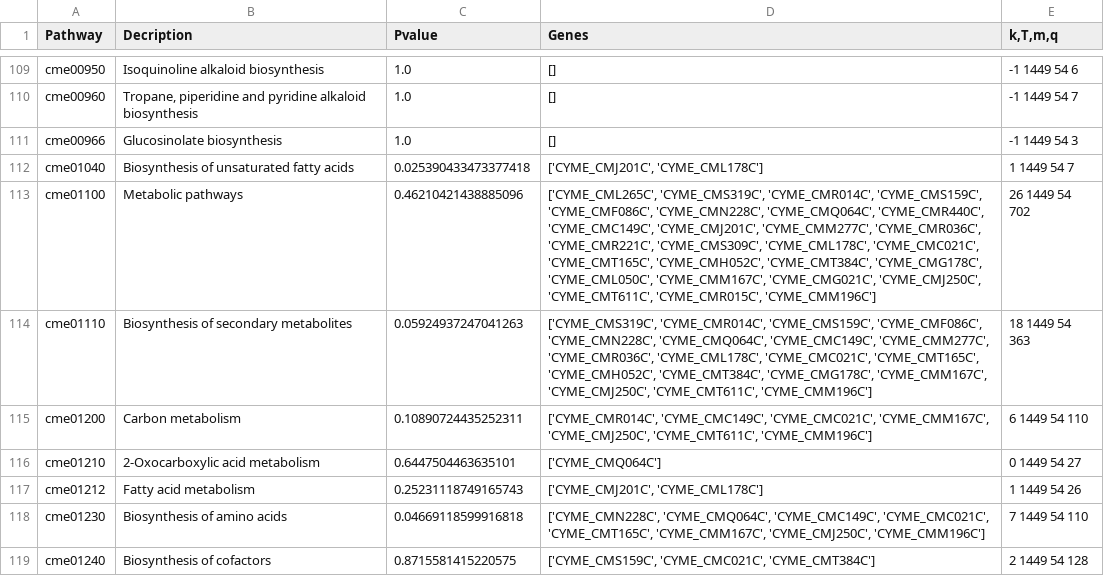
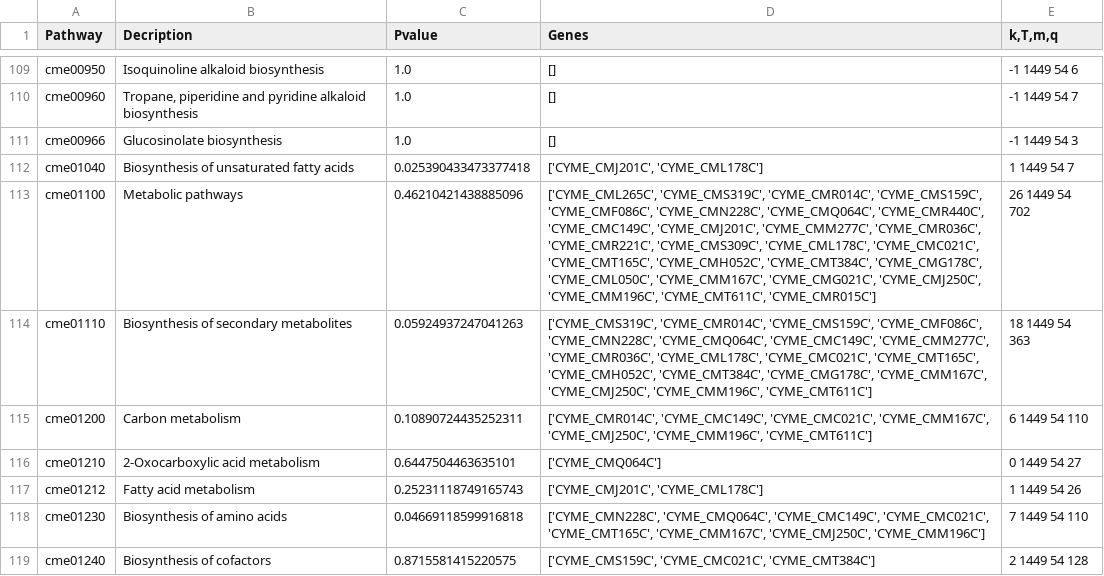
Before and after one commit to dfossl/RaderLabCode, a CSV file: R_Output_Folder/score_per_0.95_LP24hvRM24h_UP_KEGGEnrichmentResults.csv, drawn as a sheet; only a part is shown, gaps mark what is left out.

```diff
--- a/R_Output_Folder/score_per_0.95_LP24hvRM24h_UP_KEGGEnrichmentResults.csv
+++ b/R_Output_Folder/score_per_0.95_LP24hvRM24h_UP_KEGGEnrichmentResults.csv
@@ -112,5 +112,5 @@ cme00966,Glucosinolate biosynthesis,1.0,[],-1 1449 54 3
 cme01040,Biosynthesis of unsaturated fatty acids,0.025390433473377418,"['CYME_CMJ201C', 'CYME_CML178C']",1 1449 54 7
-cme01100,Metabolic pathways,0.46210421438885096,"['CYME_CML265C', 'CYME_CMS319C', 'CYME_CMR014C', 'CYME_CMS159C', 'CYME_CMF086C', 'CYME_CMN228C', 'CYME_CMQ064C', 'CYME_CMR440C', 'CYME_CMC149C', 'CYME_CMJ201C', 'CYME_CMM277C', 'CYME_CMR036C', 'CYME_CMR221C', 'CYME_CMS309C', 'CYME_CML178C', 'CYME_CMC021C', 'CYME_CMT165C', 'CYME_CMH052C', 'CYME_CMT384C', 'CYME_CMG178C', 'CYME_CML050C', 'CYME_CMM167C', 'CYME_CMG021C', 'CYME_CMJ250C', 'CYME_CMT611C', 'CYME_CMR015C', 'CYME_CMM196C']",26 1449 54 702
-cme01110,Biosynthesis of secondary metabolites,0.05924937247041263,"['CYME_CMS319C', 'CYME_CMR014C', 'CYME_CMS159C', 'CYME_CMF086C', 'CYME_CMN228C', 'CYME_CMQ064C', 'CYME_CMC149C', 'CYME_CMM277C', 'CYME_CMR036C', 'CYME_CML178C', 'CYME_CMC021C', 'CYME_CMT165C', 'CYME_CMH052C', 'CYME_CMT384C', 'CYME_CMG178C', 'CYME_CMM167C', 'CYME_CMJ250C', 'CYME_CMT611C', 'CYME_CMM196C']",18 1449 54 363
-cme01200,Carbon metabolism,0.10890724435252311,"['CYME_CMR014C', 'CYME_CMC149C', 'CYME_CMC021C', 'CYME_CMM167C', 'CYME_CMJ250C', 'CYME_CMT611C', 'CYME_CMM196C']",6 1449 54 110
+cme01100,Metabolic pathways,0.46210421438885096,"['CYME_CML265C', 'CYME_CMS319C', 'CYME_CMR014C', 'CYME_CMS159C', 'CYME_CMF086C', 'CYME_CMN228C', 'CYME_CMQ064C', 'CYME_CMR440C', 'CYME_CMC149C', 'CYME_CMJ201C', 'CYME_CMM277C', 'CYME_CMR036C', 'CYME_CMR221C', 'CYME_CMS309C', 'CYME_CML178C', 'CYME_CMC021C', 'CYME_CMT165C', 'CYME_CMH052C', 'CYME_CMT384C', 'CYME_CMG178C', 'CYME_CML050C', 'CYME_CMM167C', 'CYME_CMG021C', 'CYME_CMJ250C', 'CYME_CMM196C', 'CYME_CMT611C', 'CYME_CMR015C']",26 1449 54 702
+cme01110,Biosynthesis of secondary metabolites,0.05924937247041263,"['CYME_CMS319C', 'CYME_CMR014C', 'CYME_CMS159C', 'CYME_CMF086C', 'CYME_CMN228C', 'CYME_CMQ064C', 'CYME_CMC149C', 'CYME_CMM277C', 'CYME_CMR036C', 'CYME_CML178C', 'CYME_CMC021C', 'CYME_CMT165C', 'CYME_CMH052C', 'CYME_CMT384C', 'CYME_CMG178C', 'CYME_CMM167C', 'CYME_CMJ250C', 'CYME_CMM196C', 'CYME_CMT611C']",18 1449 54 363
+cme01200,Carbon metabolism,0.10890724435252311,"['CYME_CMR014C', 'CYME_CMC149C', 'CYME_CMC021C', 'CYME_CMM167C', 'CYME_CMJ250C', 'CYME_CMM196C', 'CYME_CMT611C']",6 1449 54 110
 cme01210,2-Oxocarboxylic acid metabolism,0.6447504463635101,['CYME_CMQ064C'],0 1449 54 27
```
Also changed, not shown: R_Output_Folder/score_per_0.95_LP1hvRM1h_UP_KEGGEnrichmentResults.csv, R_Output_Folder/score_per_0.99_LP1hvRM1h_UP_KEGGEnrichmentResults.csv, 40 other files.
